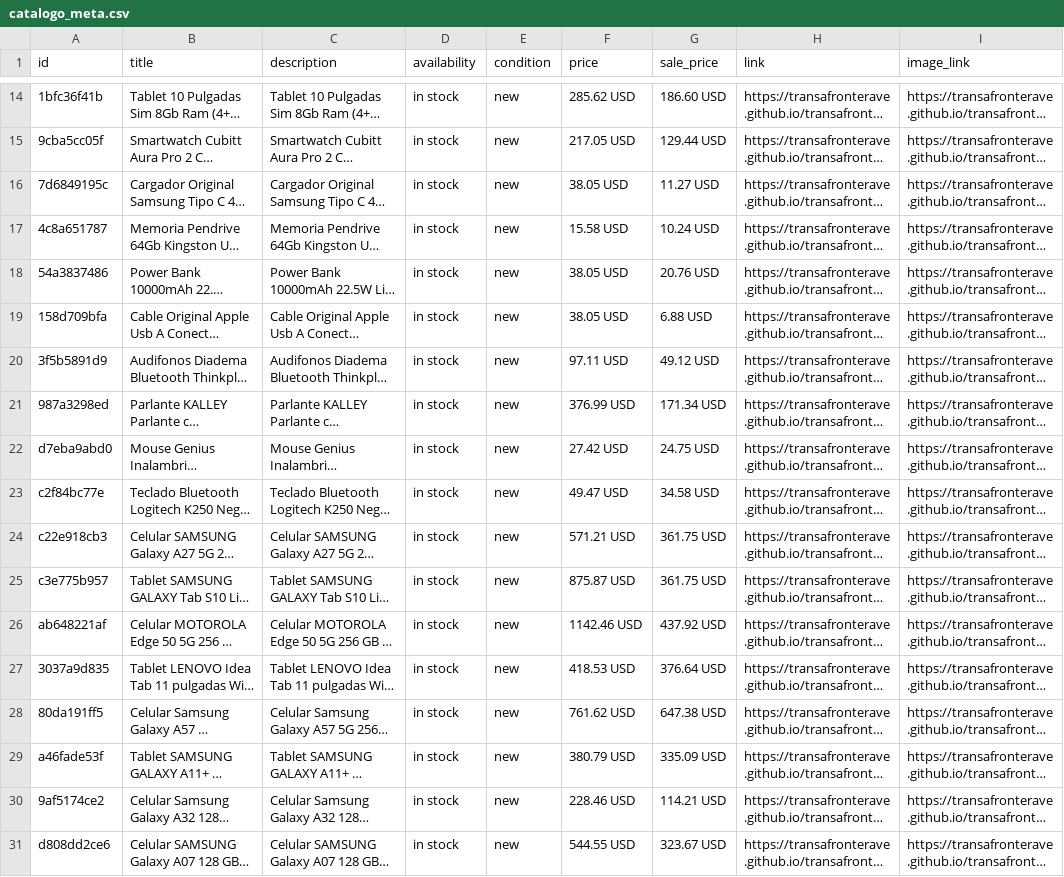
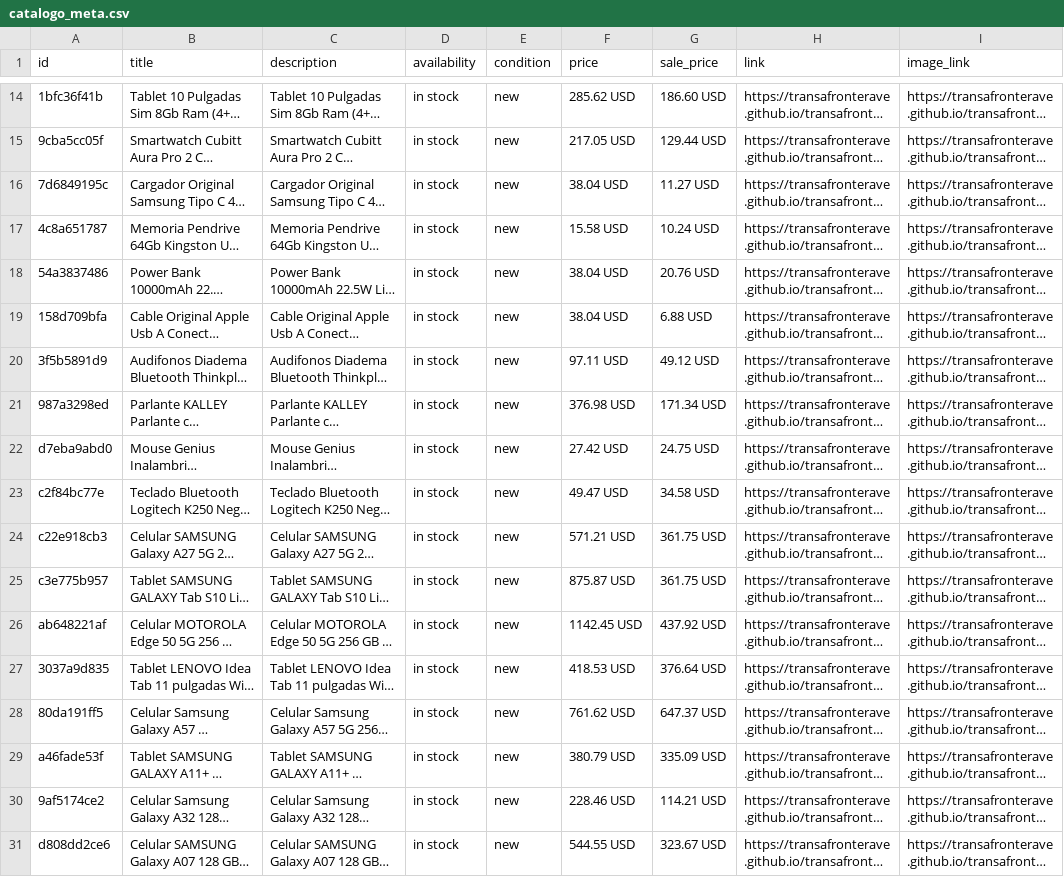
Before and after one commit to transafronterave/transafronterave, a CSV file: catalogo_meta.csv, drawn as a sheet; only a part is shown, gaps mark what is left out; long unchanged cells end in …; the diff covers the shown part only; the diff names each change by its address in the sheet, - before the commit and + after, or states it on an @@ line.

```diff
--- a/catalogo_meta.csv
+++ b/catalogo_meta.csv
-F16 (price): 38.05 USD
+F16 (price): 38.04 USD
-F18:F19 (price): 38.05 USD
+F18:F19 (price): 38.04 USD
-F21 (price): 376.99 USD
+F21 (price): 376.98 USD
-F26 (price): 1142.46 USD
+F26 (price): 1142.45 USD
-G28 (sale_price): 647.38 USD
+G28 (sale_price): 647.37 USD
```
Also changed, not shown: 53 edited cells elsewhere in this file, 1 other file.
